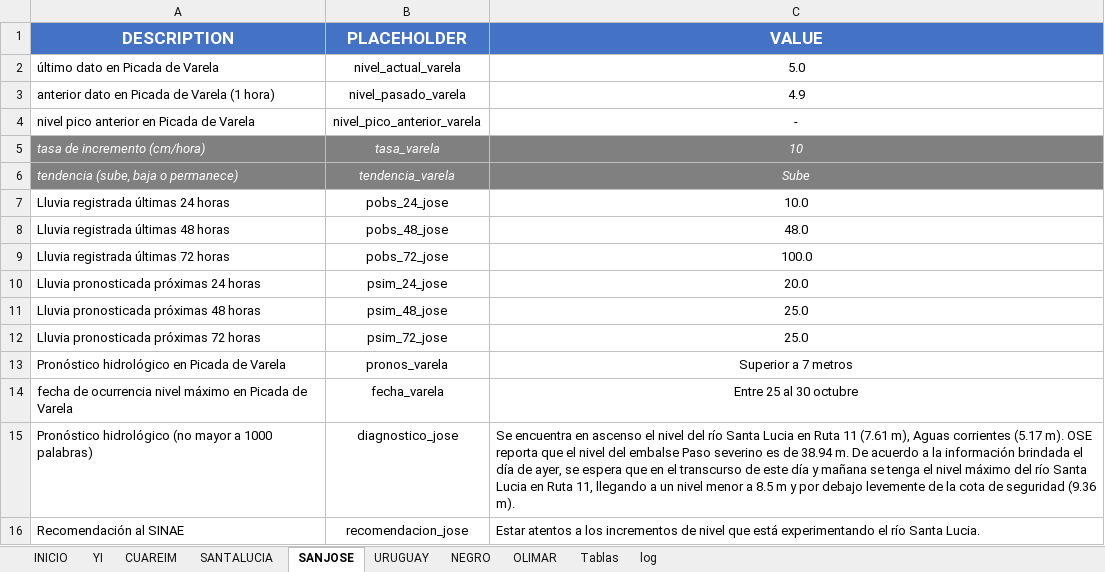
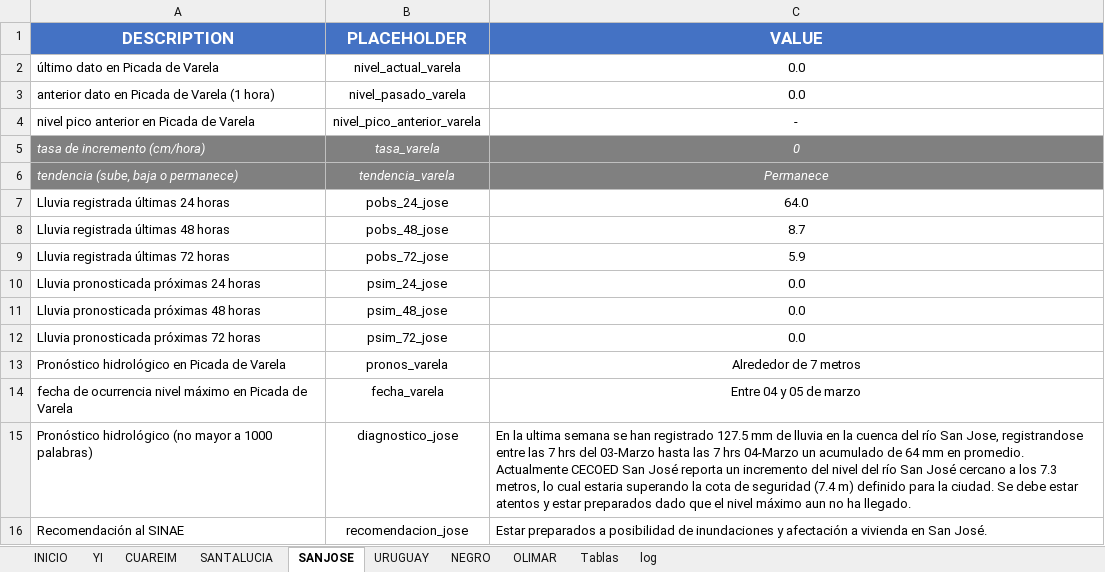
Before and after one commit to josevalles7/Sala_Situacion_Dinagua, an Excel workbook: automatic docx/database_report.xlsx, sheet SANJOSE, drawn as a sheet; values as stored, in another font and other column widths than the file's, no borders; the diff names each change by its address in the sheet, - before the commit and + after, or states it on an @@ line.

```diff
--- a/automatic docx/database_report.xlsx (sheet SANJOSE)
+++ b/automatic docx/database_report.xlsx (sheet SANJOSE)
-C2 (VALUE): 5.0
+C2 (VALUE): 0.0
-C3 (VALUE): 4.9
+C3 (VALUE): 0.0
-C5 (VALUE): 10
+C5 (VALUE): 0
-C6 (VALUE): Sube
+C6 (VALUE): Permanece
-C7 (VALUE): 10.0
+C7 (VALUE): 64.0
-C8 (VALUE): 48.0
+C8 (VALUE): 8.7
-C9 (VALUE): 100.0
+C9 (VALUE): 5.9
-C10 (VALUE): 20.0
+C10 (VALUE): 0.0
-C11:C12 (VALUE): 25.0
+C11:C12 (VALUE): 0.0
-C13 (VALUE): Superior a 7 metros
+C13 (VALUE): Alrededor de 7 metros
-C14 (VALUE): Entre 25 al 30 octubre
+C14 (VALUE): Entre 04 y 05 de marzo
-C15 (VALUE): Se encuentra en ascenso el nivel del río Santa Lucia en Ruta 11 (7.61 m), Aguas corrientes (5.17 m). OSE reporta que el nivel del embalse Paso severino es de 38.94 m. De acuerdo a la información brindada el día de ayer, se espera que en el transcurso de este día y mañana se tenga el nivel máximo del río Santa Lucia en Ruta 11, llegando a un nivel menor a 8.5 m y por debajo levemente de la cota de seguridad (9.36 m).
+C15 (VALUE): En la ultima semana se han registrado 127.5 mm de lluvia en la cuenca del río San Jose, registrandose entre las 7 hrs del 03-Marzo hasta las 7 hrs 04-Marzo un acumulado de 64 mm en promedio. Actualmente CECOED San José reporta un incremento del nivel del río San José cercano a los 7.3 metros, lo cual estaria superando la cota de seguridad (7.4 m) definido para la ciudad. Se debe estar atentos y estar preparados dado que el nivel máximo aun no ha llegado.
-C16 (VALUE): Estar atentos a los incrementos de nivel que está experimentando el río Santa Lucia.
+C16 (VALUE): Estar preparados a posibilidad de inundaciones y afectación a vivienda en San José.
```
Also changed, not shown: sheet SANTALUCIA, sheet INICIO, sheet Tablas, automatic docx/advertencia_codcuenca_n2.xlsm, 12 other files.
